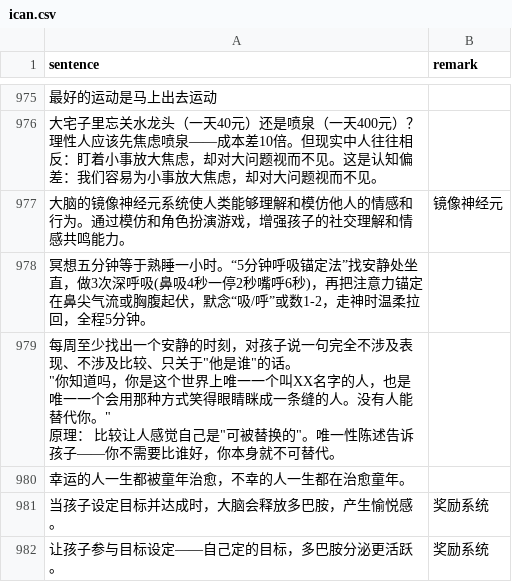
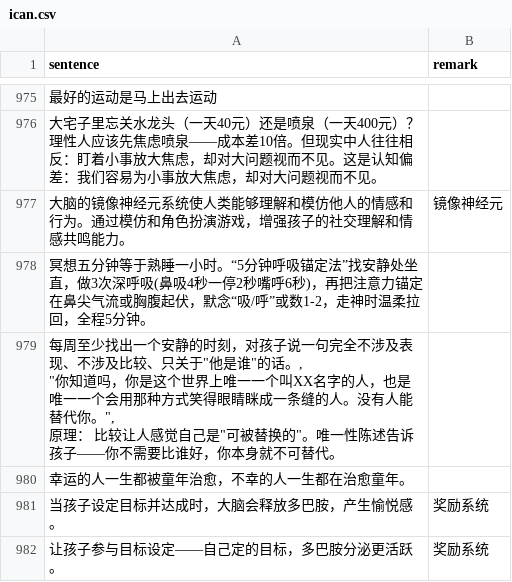
Before and after one commit to HenryLoveMiller/ja, a CSV file: ican.csv, drawn as a sheet; only a part is shown, gaps mark what is left out; ↵ is a line break in a cell; the diff names each change by its address in the sheet, - before the commit and + after, or states it on an @@ line.

Commit message:
Update ican.csv

```diff
--- a/ican.csv
+++ b/ican.csv
-A979 (sentence): …"的话。 ↵ "你知道吗，你是这个世界上唯一一个叫XX名字的人，也是唯一一个会用那种方式笑得眼睛眯成一条缝的人。没有人能替代你。" ↵ 原理：…
+A979 (sentence): …"的话。, ↵ "你知道吗，你是这个世界上唯一一个叫XX名字的人，也是唯一一个会用那种方式笑得眼睛眯成一条缝的人。没有人能替代你。", ↵ 原理：…
```
